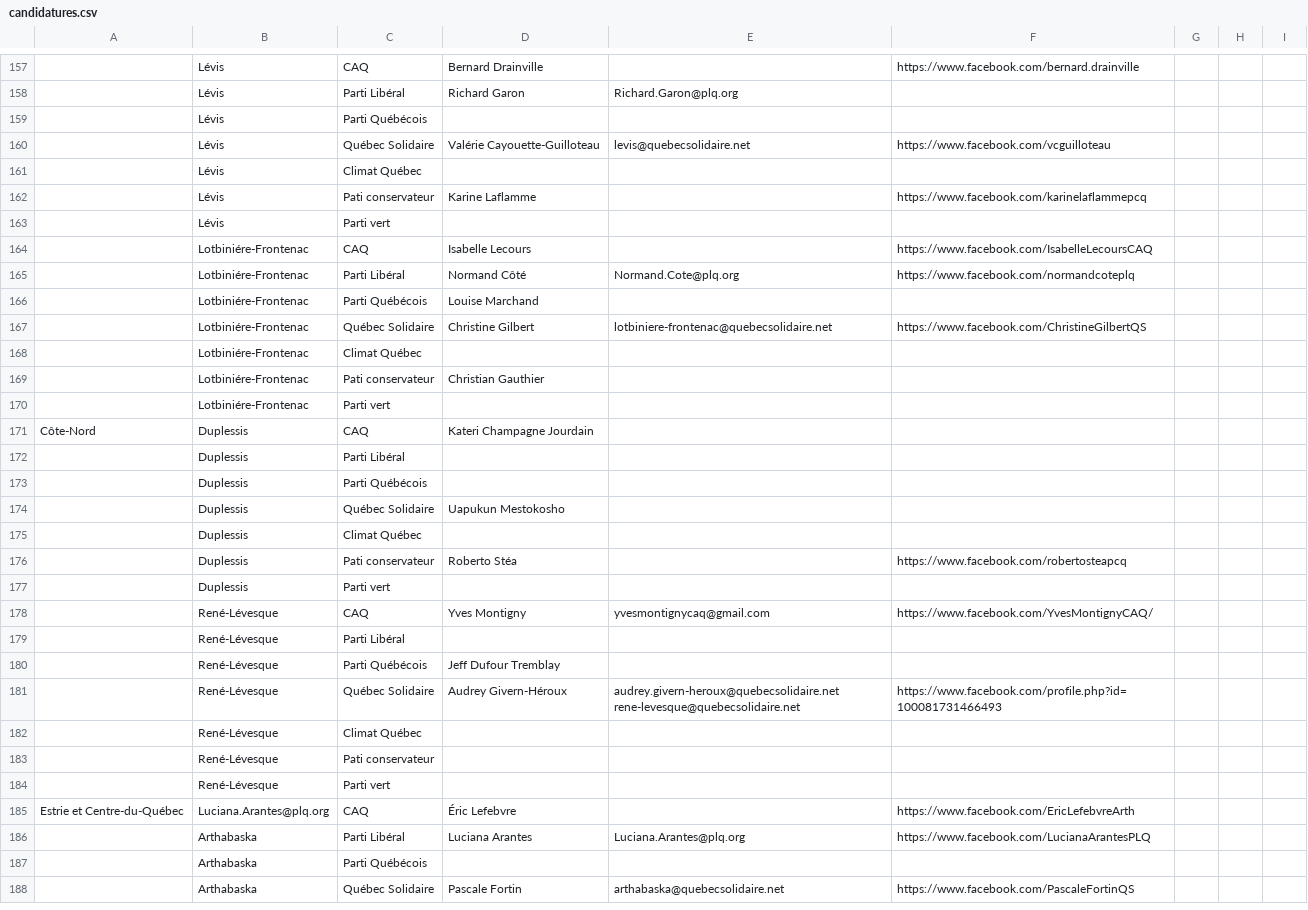
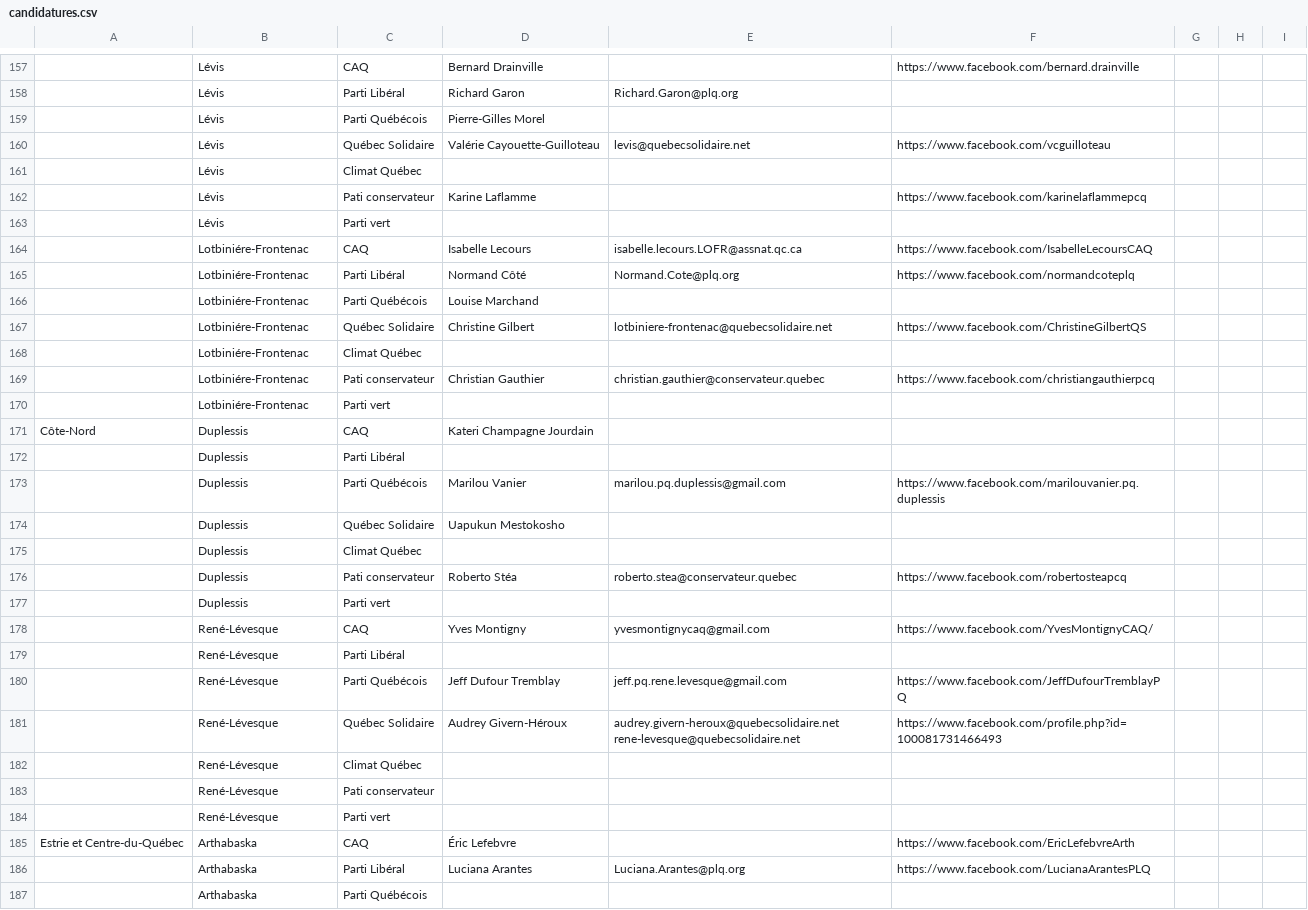
Before and after one commit to Drahakar/vireauvert, a CSV file: tools/data/candidatures.csv, drawn as a sheet; only a part is shown, gaps mark what is left out; the shorter side is filled out with more unchanged rows; removed rows and columns are numbered as before the commit, all else as after; the diff covers the shown part only; the diff names each change by its address in the sheet, - before the commit and + after, or states it on an @@ line.

```diff
--- a/tools/data/candidatures.csv
+++ b/tools/data/candidatures.csv
-D159: (empty)
+D159: Pierre-Gilles Morel
-E164: (empty)
+E164: isabelle.lecours.LOFR@assnat.qc.ca
-E169: (empty)
+E169: christian.gauthier@conservateur.quebec
-F169: (empty)
+F169: https://www.facebook.com/christiangauthierpcq
-row 173:  | Duplessis | Parti Québécois
+row 173:  | Duplessis | Parti Québécois | Marilou Vanier | marilou.pq.duplessis@gmail.com | https://www.facebook.com/marilouvanier.pq.duplessis
-E176: (empty)
+E176: roberto.stea@conservateur.quebec
-E180: (empty)
+E180: jeff.pq.rene.levesque@gmail.com
-F180: (empty)
+F180: https://www.facebook.com/JeffDufourTremblayPQ
-B185: Luciana.Arantes@plq.org
+B185: Arthabaska
```
Also changed, not shown: 5 added rows, 8 removed rows and 113 edited cells elsewhere in this file, 6 other files.
